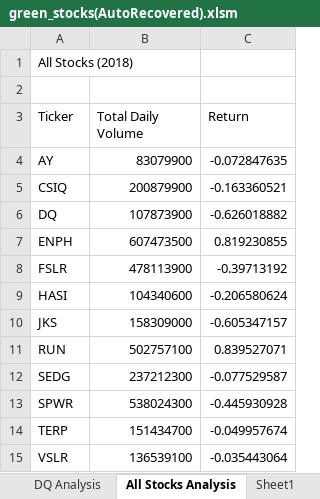
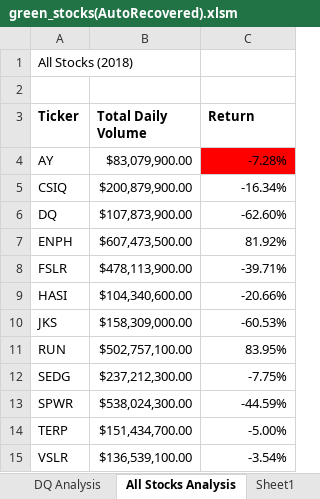
Before and after one commit to Ammonwyz/stocks-analysis, an Excel workbook: green_stocks(AutoRecovered).xlsm, sheet All Stocks Analysis, drawn as a sheet; values as stored, in another font and other column widths than the file's, no borders; the diff names each change by its address in the sheet, - before the commit and + after, or states it on an @@ line.

Commit message:
Add files via upload
2.4.2

```diff
--- a/green_stocks(AutoRecovered).xlsm (sheet All Stocks Analysis)
+++ b/green_stocks(AutoRecovered).xlsm (sheet All Stocks Analysis)
-A3:C3 bold: off
+A3:C3 bold: on
-B4 (Total Daily Volume): 83079900
+B4 (Total Daily Volume): $83,079,900.00
-C4 (Return): -0.072847635
+C4 (Return): -7.28%
-C4 fill: none
+C4 fill: #FF0000
-B5 (Total Daily Volume): 200879900
+B5 (Total Daily Volume): $200,879,900.00
-C5 (Return): -0.163360521
+C5 (Return): -16.34%
-B6 (Total Daily Volume): 107873900
+B6 (Total Daily Volume): $107,873,900.00
-C6 (Return): -0.626018882
+C6 (Return): -62.60%
-B7 (Total Daily Volume): 607473500
+B7 (Total Daily Volume): $607,473,500.00
-C7 (Return): 0.819230855
+C7 (Return): 81.92%
-B8 (Total Daily Volume): 478113900
+B8 (Total Daily Volume): $478,113,900.00
-C8 (Return): -0.39713192
+C8 (Return): -39.71%
-B9 (Total Daily Volume): 104340600
+B9 (Total Daily Volume): $104,340,600.00
-C9 (Return): -0.206580624
+C9 (Return): -20.66%
-B10 (Total Daily Volume): 158309000
+B10 (Total Daily Volume): $158,309,000.00
-C10 (Return): -0.605347157
+C10 (Return): -60.53%
-B11 (Total Daily Volume): 502757100
+B11 (Total Daily Volume): $502,757,100.00
-C11 (Return): 0.839527071
+C11 (Return): 83.95%
-B12 (Total Daily Volume): 237212300
+B12 (Total Daily Volume): $237,212,300.00
-C12 (Return): -0.077529587
+C12 (Return): -7.75%
-B13 (Total Daily Volume): 538024300
+B13 (Total Daily Volume): $538,024,300.00
-C13 (Return): -0.445930928
+C13 (Return): -44.59%
-B14 (Total Daily Volume): 151434700
+B14 (Total Daily Volume): $151,434,700.00
-C14 (Return): -0.049957674
+C14 (Return): -5.00%
-B15 (Total Daily Volume): 136539100
+B15 (Total Daily Volume): $136,539,100.00
-C15 (Return): -0.035443064
+C15 (Return): -3.54%
```
